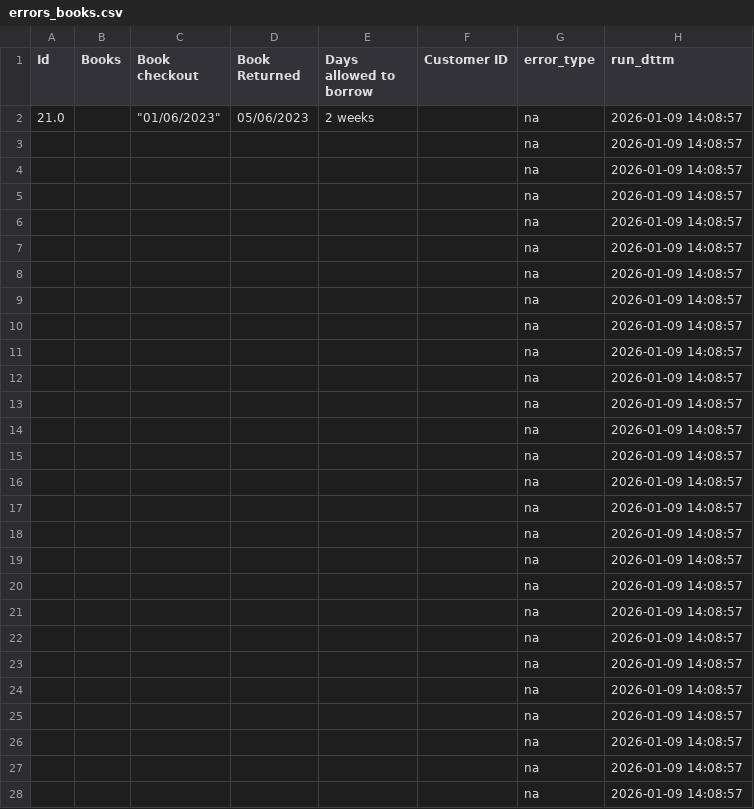
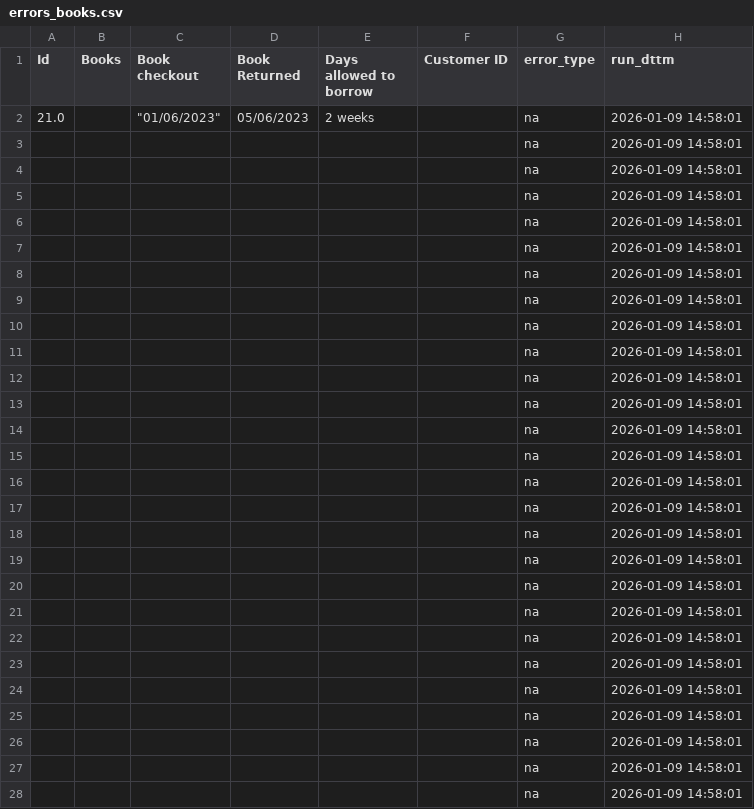
Before and after one commit to jeni-nhs/L5-M5-20260106, a CSV file: python_app/errors_books.csv, drawn as a sheet; only a part is shown; the diff covers the shown part only.

```diff
--- a/python_app/errors_books.csv
+++ b/python_app/errors_books.csv
@@ -1,28 +1,28 @@
 Id,Books,Book checkout,Book Returned,Days allowed to borrow,Customer ID,error_type,run_dttm
-21.0,,"""01/06/2023""",05/06/2023,2 weeks,,na,2026-01-09 14:08:57
-,,,,,,na,2026-01-09 14:08:57
-,,,,,,na,2026-01-09 14:08:57
-,,,,,,na,2026-01-09 14:08:57
-,,,,,,na,2026-01-09 14:08:57
-,,,,,,na,2026-01-09 14:08:57
-,,,,,,na,2026-01-09 14:08:57
-,,,,,,na,2026-01-09 14:08:57
-,,,,,,na,2026-01-09 14:08:57
-,,,,,,na,2026-01-09 14:08:57
-,,,,,,na,2026-01-09 14:08:57
-,,,,,,na,2026-01-09 14:08:57
-,,,,,,na,2026-01-09 14:08:57
-,,,,,,na,2026-01-09 14:08:57
-,,,,,,na,2026-01-09 14:08:57
-,,,,,,na,2026-01-09 14:08:57
-,,,,,,na,2026-01-09 14:08:57
-,,,,,,na,2026-01-09 14:08:57
-,,,,,,na,2026-01-09 14:08:57
-,,,,,,na,2026-01-09 14:08:57
-,,,,,,na,2026-01-09 14:08:57
-,,,,,,na,2026-01-09 14:08:57
-,,,,,,na,2026-01-09 14:08:57
-,,,,,,na,2026-01-09 14:08:57
-,,,,,,na,2026-01-09 14:08:57
-,,,,,,na,2026-01-09 14:08:57
-,,,,,,na,2026-01-09 14:08:57
+21.0,,"""01/06/2023""",05/06/2023,2 weeks,,na,2026-01-09 14:58:01
+,,,,,,na,2026-01-09 14:58:01
+,,,,,,na,2026-01-09 14:58:01
+,,,,,,na,2026-01-09 14:58:01
+,,,,,,na,2026-01-09 14:58:01
+,,,,,,na,2026-01-09 14:58:01
+,,,,,,na,2026-01-09 14:58:01
+,,,,,,na,2026-01-09 14:58:01
+,,,,,,na,2026-01-09 14:58:01
+,,,,,,na,2026-01-09 14:58:01
+,,,,,,na,2026-01-09 14:58:01
+,,,,,,na,2026-01-09 14:58:01
+,,,,,,na,2026-01-09 14:58:01
+,,,,,,na,2026-01-09 14:58:01
+,,,,,,na,2026-01-09 14:58:01
+,,,,,,na,2026-01-09 14:58:01
+,,,,,,na,2026-01-09 14:58:01
+,,,,,,na,2026-01-09 14:58:01
+,,,,,,na,2026-01-09 14:58:01
+,,,,,,na,2026-01-09 14:58:01
+,,,,,,na,2026-01-09 14:58:01
+,,,,,,na,2026-01-09 14:58:01
+,,,,,,na,2026-01-09 14:58:01
+,,,,,,na,2026-01-09 14:58:01
+,,,,,,na,2026-01-09 14:58:01
+,,,,,,na,2026-01-09 14:58:01
+,,,,,,na,2026-01-09 14:58:01
```
Also changed, not shown: 68 edited cells elsewhere in this file, python_app/process.csv, python_app/run_dttm.csv, 2 other files.
